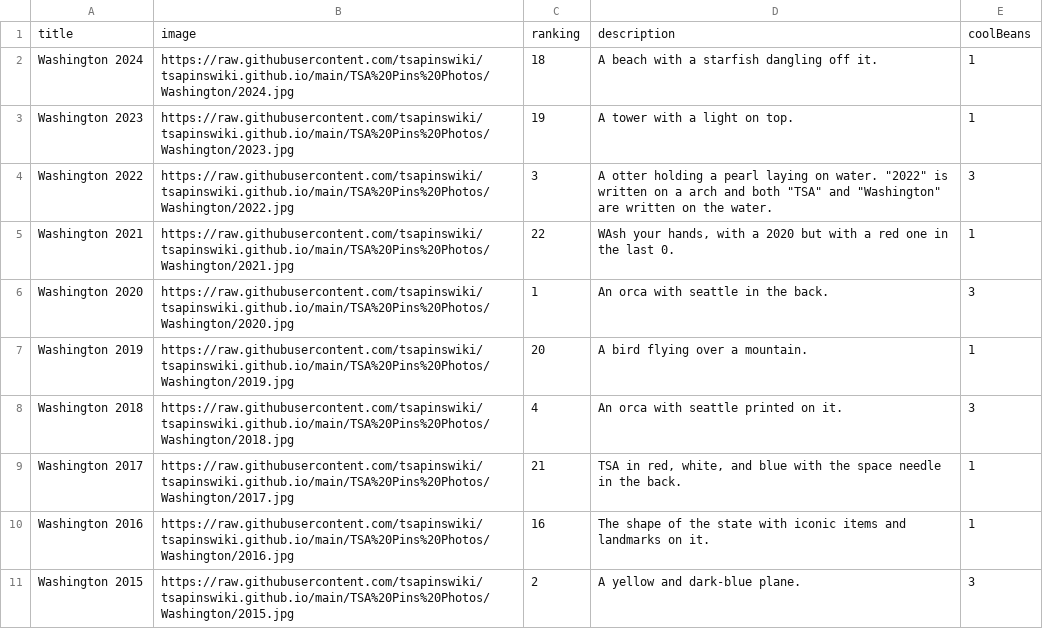
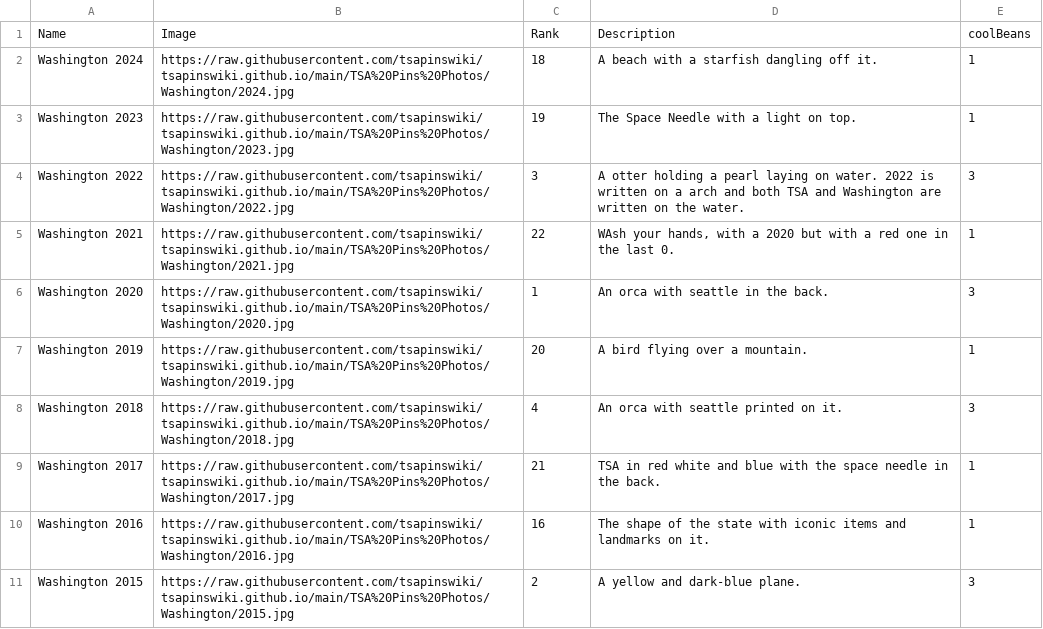
Before and after one commit to tsapinswiki/tsapinswiki.github.io, a CSV file: data/pins.csv, drawn as a sheet; only a part is shown.

```diff
--- a/data/pins.csv
+++ b/data/pins.csv
@@ -1,5 +1,5 @@
-title,image,ranking,description,coolBeans
+Name,Image,Rank,Description,coolBeans
 Washington 2024,https://raw.githubusercontent.com/tsapinswiki/tsapinswiki.github.io/main/TSA%20Pins%20Photos/Washington/2024.jpg,18,A beach with a starfish dangling off it.,1
-Washington 2023,https://raw.githubusercontent.com/tsapinswiki/tsapinswiki.github.io/main/TSA%20Pins%20Photos/Washington/2023.jpg,19,A tower with a light on top.,1
-Washington 2022,https://raw.githubusercontent.com/tsapinswiki/tsapinswiki.github.io/main/TSA%20Pins%20Photos/Washington/2022.jpg,3,"A otter holding a pearl laying on water. ""2022"" is written on a arch and both ""TSA"" and ""Washington"" are written on the water.",3
+Washington 2023,https://raw.githubusercontent.com/tsapinswiki/tsapinswiki.github.io/main/TSA%20Pins%20Photos/Washington/2023.jpg,19,The Space Needle with a light on top.,1
+Washington 2022,https://raw.githubusercontent.com/tsapinswiki/tsapinswiki.github.io/main/TSA%20Pins%20Photos/Washington/2022.jpg,3,A otter holding a pearl laying on water. 2022 is written on a arch and both TSA and Washington are written on the water.,3
 Washington 2021,https://raw.githubusercontent.com/tsapinswiki/tsapinswiki.github.io/main/TSA%20Pins%20Photos/Washington/2021.jpg,22,"WAsh your hands, with a 2020 but with a red one in the last 0.",1
@@ -8,3 +8,3 @@ Washington 2019,https://raw.githubusercontent.com/tsapinswiki/tsapinswiki.github
 Washington 2018,https://raw.githubusercontent.com/tsapinswiki/tsapinswiki.github.io/main/TSA%20Pins%20Photos/Washington/2018.jpg,4,An orca with seattle printed on it.,3
-Washington 2017,https://raw.githubusercontent.com/tsapinswiki/tsapinswiki.github.io/main/TSA%20Pins%20Photos/Washington/2017.jpg,21,"TSA in red, white, and blue with the space needle in the back.",1
+Washington 2017,https://raw.githubusercontent.com/tsapinswiki/tsapinswiki.github.io/main/TSA%20Pins%20Photos/Washington/2017.jpg,21,TSA in red white and blue with the space needle in the back.,1
 Washington 2016,https://raw.githubusercontent.com/tsapinswiki/tsapinswiki.github.io/main/TSA%20Pins%20Photos/Washington/2016.jpg,16,The shape of the state with iconic items and landmarks on it.,1
```
Also changed, not shown: 3 other files.
